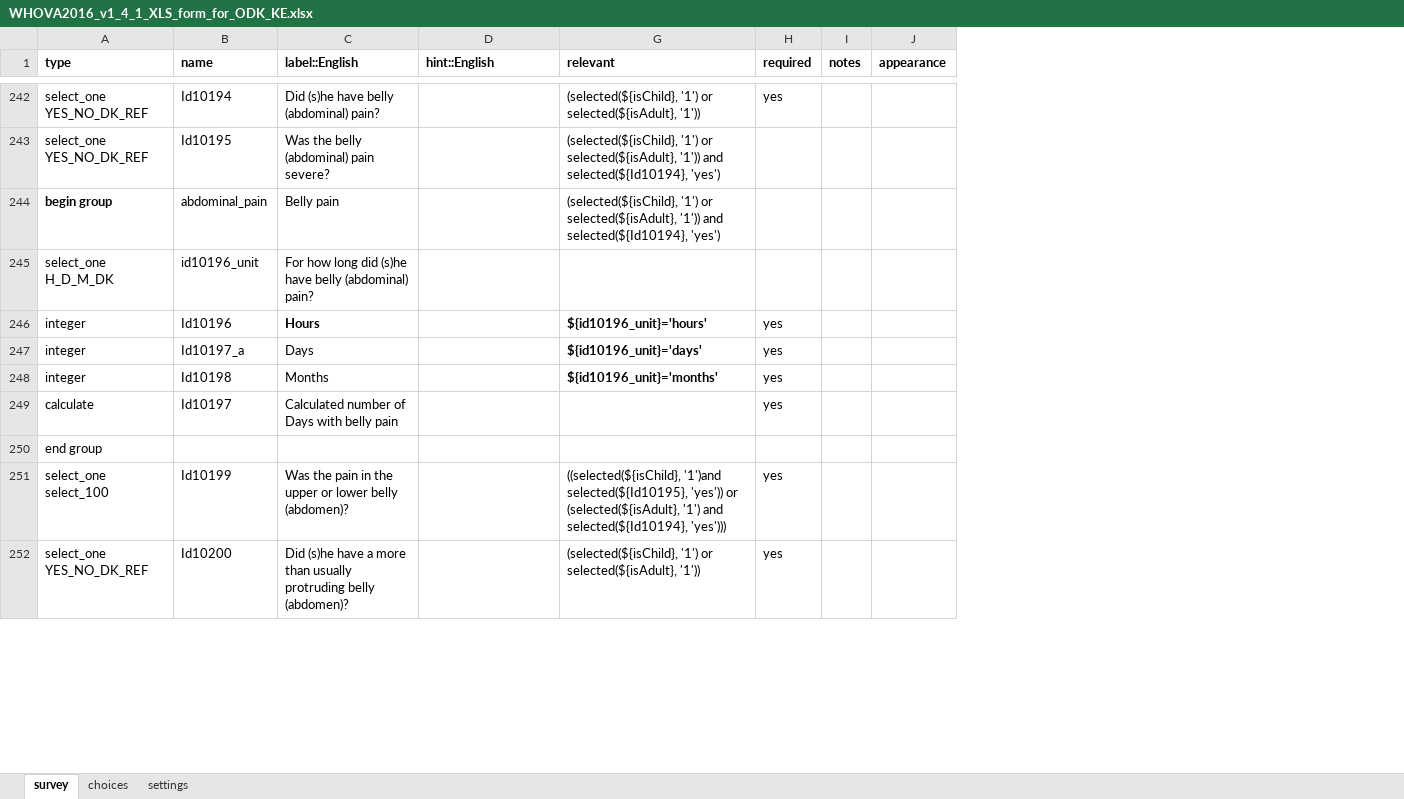
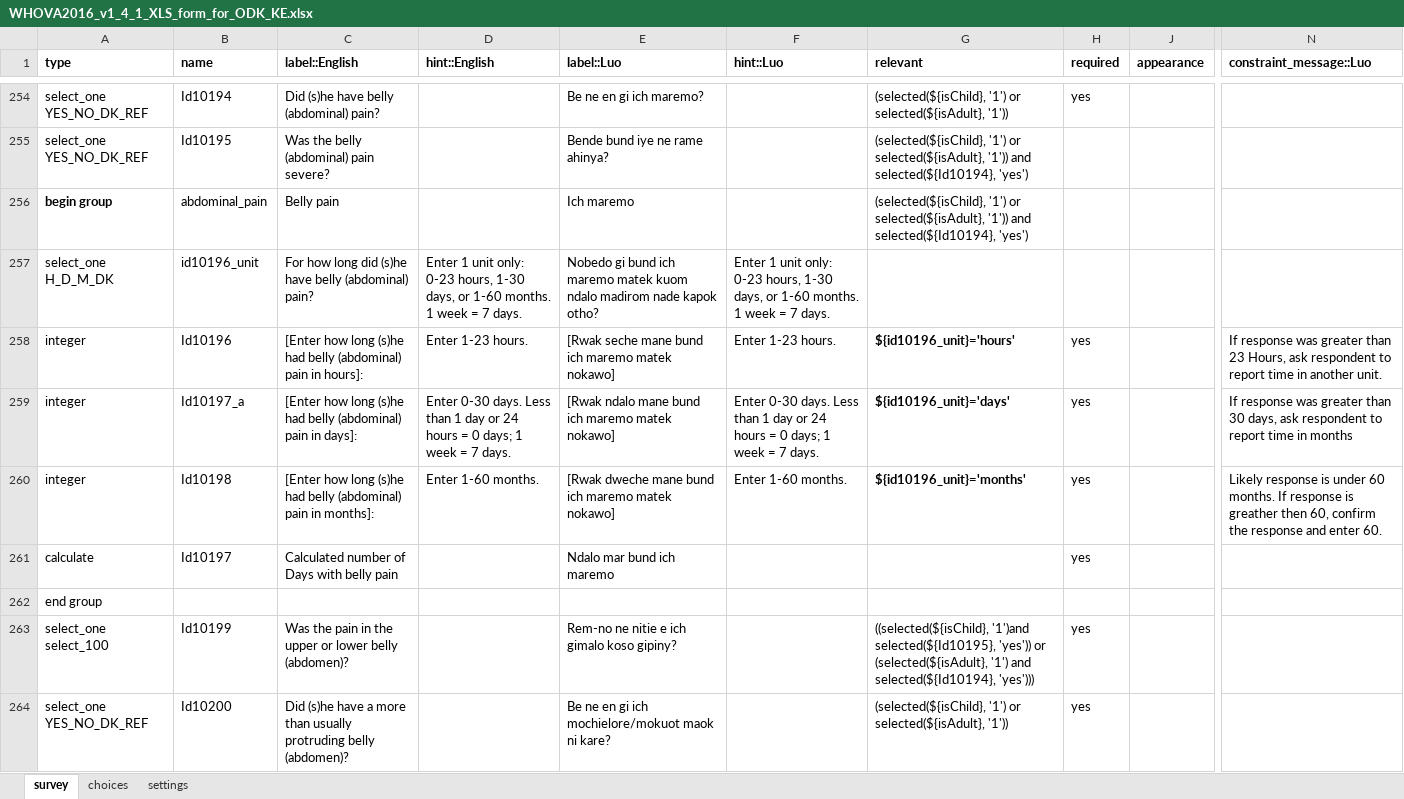
Before and after one commit to QollinsOchieng/WHO-Questionnaire-updates, an Excel workbook: WHOVA2016_v1_4_1_XLS_form_for_ODK_KE.xlsx, sheet survey, drawn as a sheet; only a part is shown, gaps mark what is left out; values as stored, in another font and other column widths than the file's, no borders; removed rows and columns are numbered as before the commit, all else as after; the diff covers the shown part only; the diff names each change by its address in the sheet, - before the commit and + after, or states it on an @@ line.

```diff
--- a/WHOVA2016_v1_4_1_XLS_form_for_ODK_KE.xlsx (sheet survey)
+++ b/WHOVA2016_v1_4_1_XLS_form_for_ODK_KE.xlsx (sheet survey)
@@ column E (label::Luo) unhidden, rows 254-264: Be ne en gi ich maremo? | Bende bund iye ne rame ahinya? | Ich maremo | Nobedo gi bund ich maremo matek kuom ndalo madirom nade kapok otho? | [Rwak seche mane bund ich maremo matek nokawo] | [Rwak ndalo mane bund ich maremo matek nokawo] | [Rwak dweche mane bund ich maremo matek nokawo] | Ndalo mar bund ich maremo |  | Rem-no ne nitie e ich gimalo koso gipiny? | Be ne en gi ich mochielore/mokuot maok ni kare? @@
@@ column F (hint::Luo) unhidden, rows 257-260: Enter 1 unit only: 0-23 hours, 1-30 days, or 1-60 months. 1 week = 7 days. | Enter 1-23 hours. | Enter 0-30 days. Less than 1 day or 24 hours = 0 days; 1 week = 7 days. | Enter 1-60 months. @@
@@ column I (notes) hidden, empty @@
+column N (constraint_message::Luo), rows 258-260: If response was greater than 23 Hours, ask respondent to report time in another unit. | If response was greater than 30 days, ask respondent to report time in months | Likely response is under 60 months. If response is greather then 60, confirm the response and enter 60.
-D257 (hint::English): (empty)
+D257 (hint::English): Enter 1 unit only: 0-23 hours, 1-30 days, or 1-60 months. 1 week = 7 days.
-C258 (label::English): Hours
+C258 (label::English): [Enter how long (s)he had belly (abdominal) pain in hours]:
-C258 bold: on
+C258 bold: off
-D258 (hint::English): (empty)
+D258 (hint::English): Enter 1-23 hours.
-C259 (label::English): Days
+C259 (label::English): [Enter how long (s)he had belly (abdominal) pain in days]:
-D259 (hint::English): (empty)
+D259 (hint::English): Enter 0-30 days. Less than 1 day or 24 hours = 0 days; 1 week = 7 days.
-C260 (label::English): Months
+C260 (label::English): [Enter how long (s)he had belly (abdominal) pain in months]:
-D260 (hint::English): (empty)
+D260 (hint::English): Enter 1-60 months.
```
Also changed, not shown: 22 added rows, 7 removed rows, 1 moved row, 208 edited cells and cell formats elsewhere in this sheet, sheet choices, sheet settings, hidden cells.
